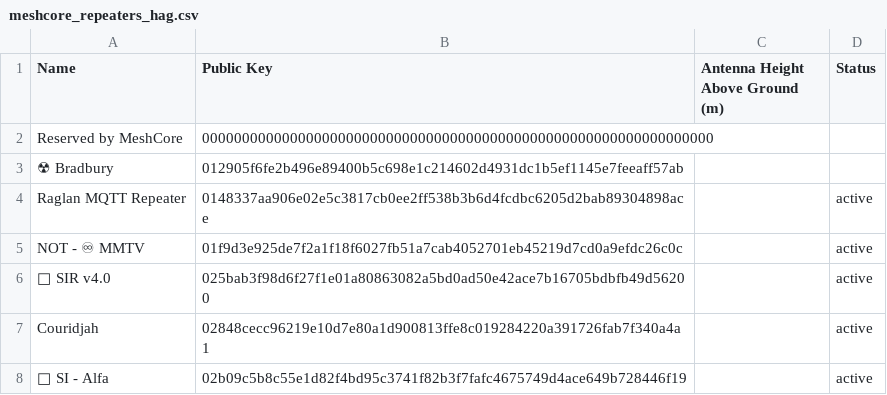
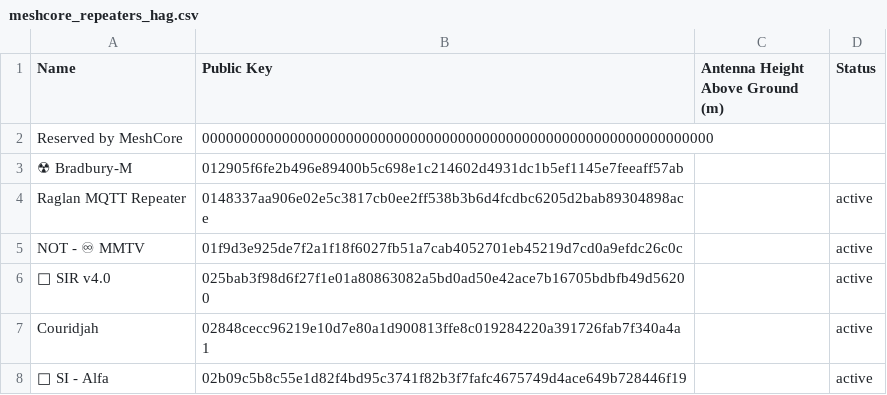
Before and after one commit to craigaup/nswmesh_wiki, a CSV file: data/meshcore_repeaters_hag.csv, drawn as a sheet; only a part is shown; the diff names each change by its address in the sheet, - before the commit and + after, or states it on an @@ line.

```diff
--- a/data/meshcore_repeaters_hag.csv
+++ b/data/meshcore_repeaters_hag.csv
-A3 (Name): ☢ Bradbury
+A3 (Name): ☢ Bradbury-M
```
Also changed, not shown: 2 other files.
